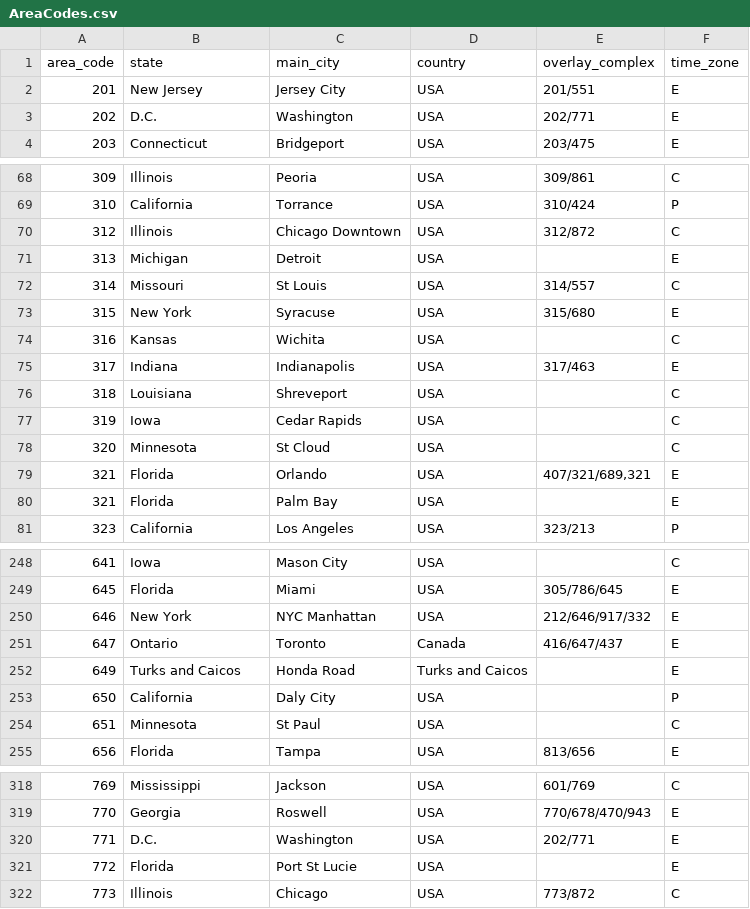
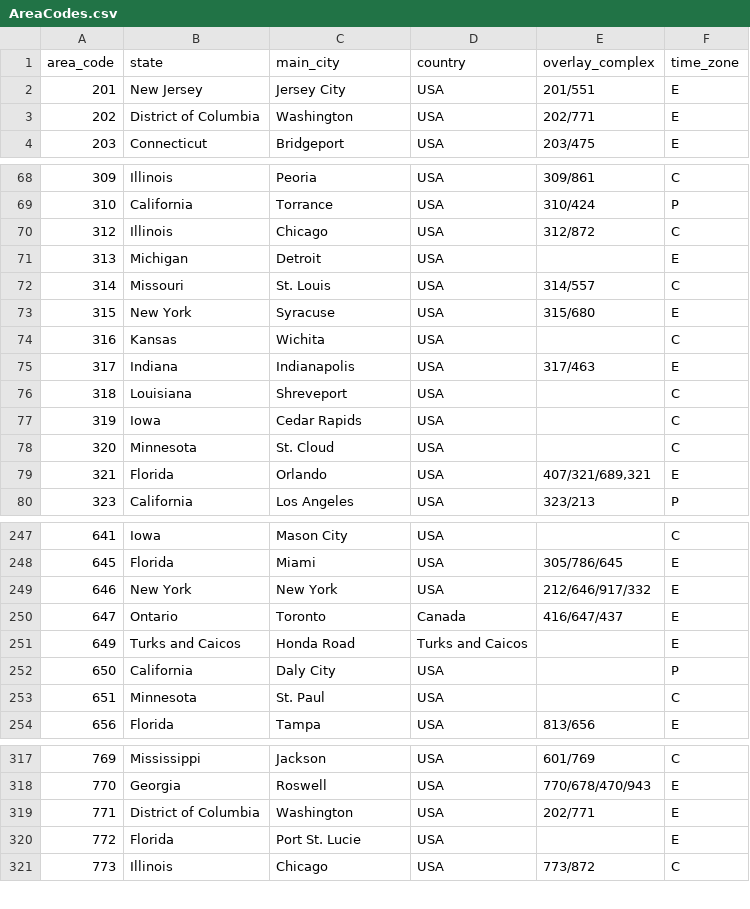
Before and after one commit to aanddrew/areacodes, a CSV file: AreaCodes.csv, drawn as a sheet; only a part is shown, gaps mark what is left out; the diff covers the shown part only.

Commit message:
area_code_words table, big computation :3

```diff
--- a/AreaCodes.csv
+++ b/AreaCodes.csv
@@ -2,3 +2,3 @@ area_code,state,main_city,country,overlay_complex,time_zone
 201,New Jersey,Jersey City,USA,201/551,E
-202,D.C.,Washington,USA,202/771,E
+202,District of Columbia,Washington,USA,202/771,E
 203,Connecticut,Bridgeport,USA,203/475,E
@@ -69,5 +69,5 @@ area_code,state,main_city,country,overlay_complex,time_zone
 310,California,Torrance,USA,310/424,P
-312,Illinois,Chicago Downtown,USA,312/872,C
+312,Illinois,Chicago,USA,312/872,C
 313,Michigan,Detroit,USA,,E
-314,Missouri,St Louis,USA,314/557,C
+314,Missouri,St. Louis,USA,314/557,C
 315,New York,Syracuse,USA,315/680,E
@@ -77,5 +77,4 @@ area_code,state,main_city,country,overlay_complex,time_zone
 319,Iowa,Cedar Rapids,USA,,C
-320,Minnesota,St Cloud,USA,,C
+320,Minnesota,St. Cloud,USA,,C
 321,Florida,Orlando,USA,"407/321/689,321",E
-321,Florida,Palm Bay,USA,,E
 323,California,Los Angeles,USA,323/213,P
@@ -249,3 +248,3 @@ area_code,state,main_city,country,overlay_complex,time_zone
 645,Florida,Miami,USA,305/786/645,E
-646,New York,NYC Manhattan,USA,212/646/917/332,E
+646,New York,New York,USA,212/646/917/332,E
 647,Ontario,Toronto,Canada,416/647/437,E
@@ -253,3 +252,3 @@ area_code,state,main_city,country,overlay_complex,time_zone
 650,California,Daly City,USA,,P
-651,Minnesota,St Paul,USA,,C
+651,Minnesota,St. Paul,USA,,C
 656,Florida,Tampa,USA,813/656,E
@@ -319,4 +318,4 @@ area_code,state,main_city,country,overlay_complex,time_zone
 770,Georgia,Roswell,USA,770/678/470/943,E
-771,D.C.,Washington,USA,202/771,E
-772,Florida,Port St Lucie,USA,,E
+771,District of Columbia,Washington,USA,202/771,E
+772,Florida,Port St. Lucie,USA,,E
 773,Illinois,Chicago,USA,773/872,C
```
Also changed, not shown: 10 edited cells elsewhere in this file, 2 other files.
